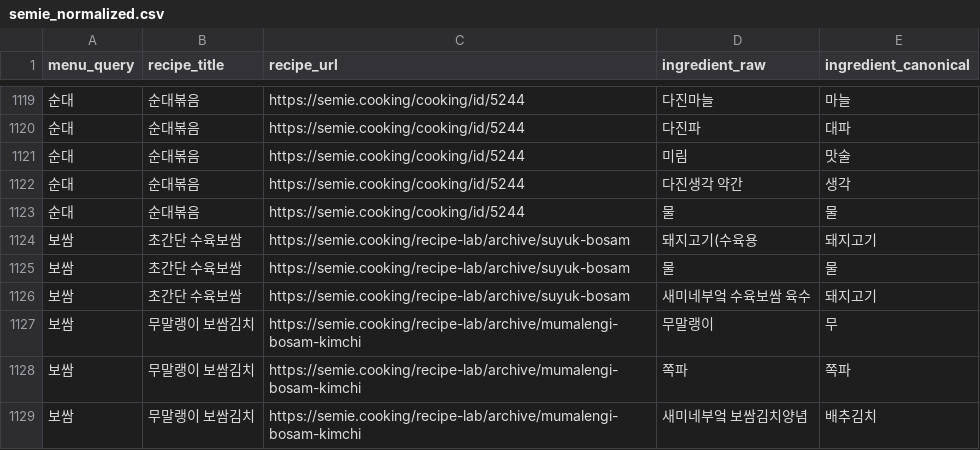
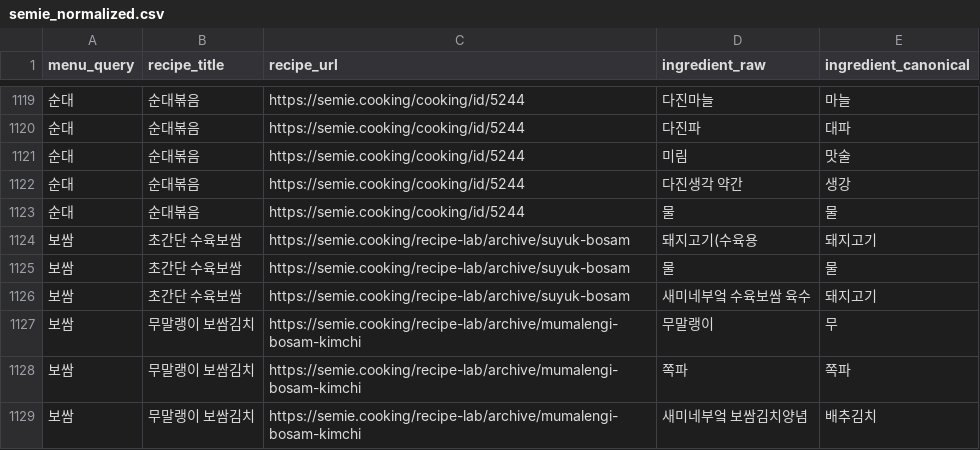
Before and after one commit to Han-Spoon/ai, a CSV file: crawling/semie_normalized.csv, drawn as a sheet; only a part is shown, gaps mark what is left out.

```diff
--- a/crawling/semie_normalized.csv
+++ b/crawling/semie_normalized.csv
@@ -1121,3 +1121,3 @@
 순대,순대볶음,https://semie.cooking/cooking/id/5244,미림,맛술
-순대,순대볶음,https://semie.cooking/cooking/id/5244,다진생각 약간,생각
+순대,순대볶음,https://semie.cooking/cooking/id/5244,다진생각 약간,생강
 순대,순대볶음,https://semie.cooking/cooking/id/5244,물,물
```
Also changed, not shown: crawling/merged_prior.csv, crawling/semie_prior.csv, 5 other files.
